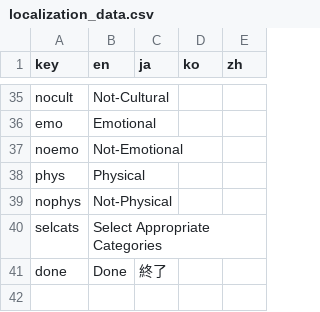
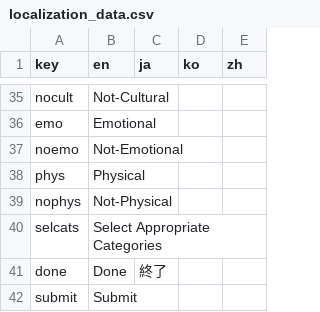
Before and after one commit to funglobaldesign/Nokosu2023-Frontend, a CSV file: lib/l10n/localization_data.csv, drawn as a sheet; only a part is shown, gaps mark what is left out; the diff names each change by its address in the sheet, - before the commit and + after, or states it on an @@ line.

```diff
--- a/lib/l10n/localization_data.csv
+++ b/lib/l10n/localization_data.csv
+row 42: submit | Submit
```
Also changed, not shown: 10 other files.
